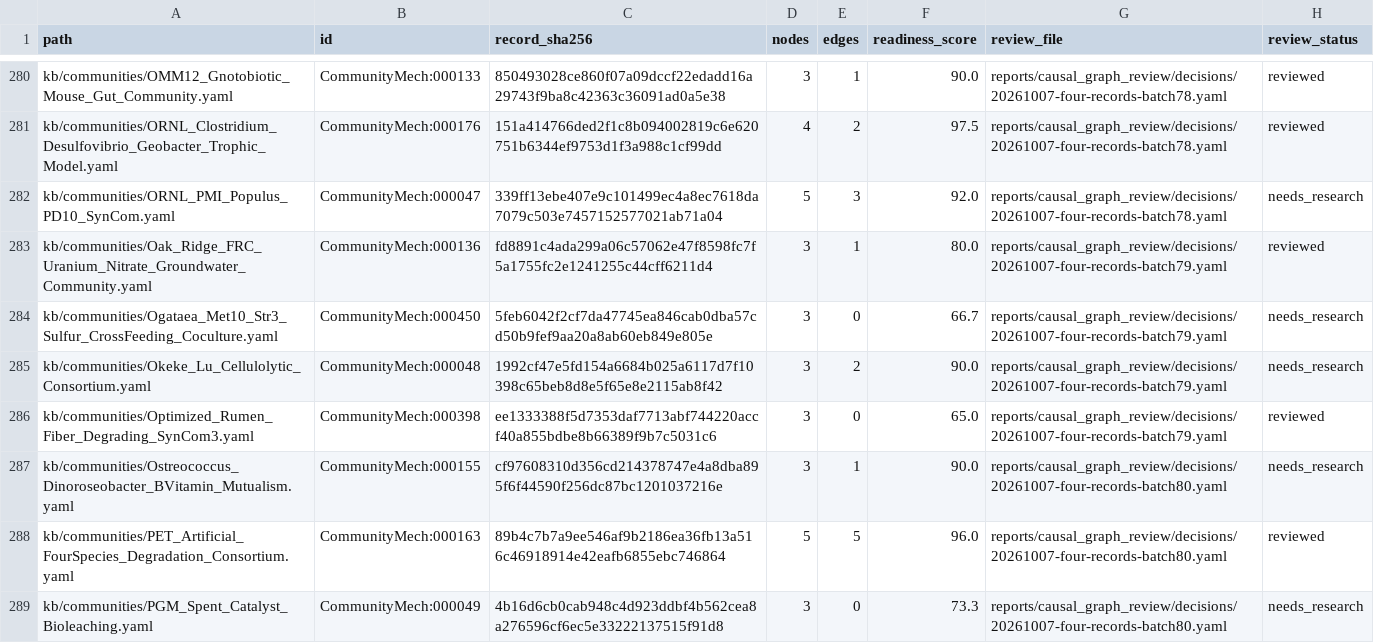
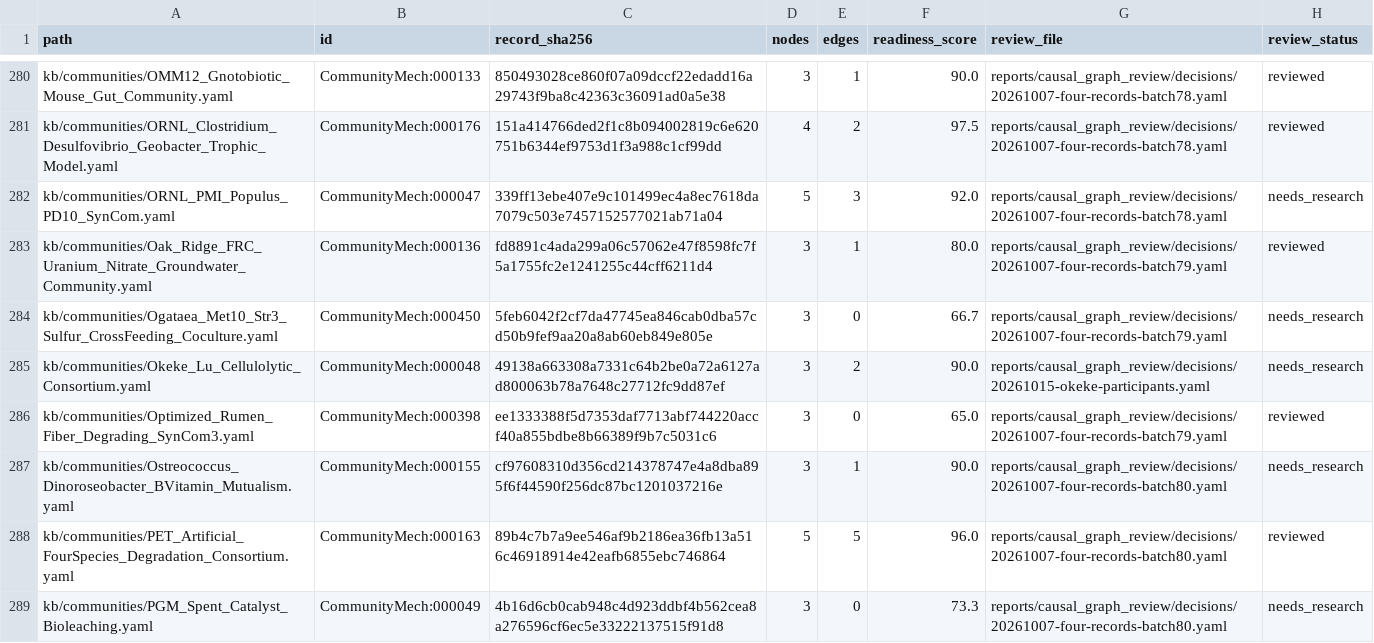
Before and after one commit to CultureBotAI/CommunityMech, a TSV file: reports/causal_graph_review/inventory.tsv, drawn as a sheet; only a part is shown, gaps mark what is left out.

Commit message:
fix: scope Okeke enzyme measurements to named isolates

```diff
--- a/reports/causal_graph_review/inventory.tsv
+++ b/reports/causal_graph_review/inventory.tsv
@@ -284,3 +284,3 @@ kb/communities/Oak_Ridge_FRC_Uranium_Nitrate_Groundwater_Community.yaml	Communit
 kb/communities/Ogataea_Met10_Str3_Sulfur_CrossFeeding_Coculture.yaml	CommunityMech:000450	5feb6042f2cf7da47745ea846cab0dba57cd50b9fef9aa20a8ab60eb849e805e	3	0	66.7	reports/causal_graph_review/decisions/20261007-four-records-batch79.yaml	needs_research
-kb/communities/Okeke_Lu_Cellulolytic_Consortium.yaml	CommunityMech:000048	1992cf47e5fd154a6684b025a6117d7f10398c65beb8d8e5f65e8e2115ab8f42	3	2	90.0	reports/causal_graph_review/decisions/20261007-four-records-batch79.yaml	needs_research
+kb/communities/Okeke_Lu_Cellulolytic_Consortium.yaml	CommunityMech:000048	49138a663308a7331c64b2be0a72a6127ad800063b78a7648c27712fc9dd87ef	3	2	90.0	reports/causal_graph_review/decisions/20261015-okeke-participants.yaml	needs_research
 kb/communities/Optimized_Rumen_Fiber_Degrading_SynCom3.yaml	CommunityMech:000398	ee1333388f5d7353daf7713abf744220accf40a855bdbe8b66389f9b7c5031c6	3	0	65.0	reports/causal_graph_review/decisions/20261007-four-records-batch79.yaml	reviewed
```
Also changed, not shown: 7 other files.
